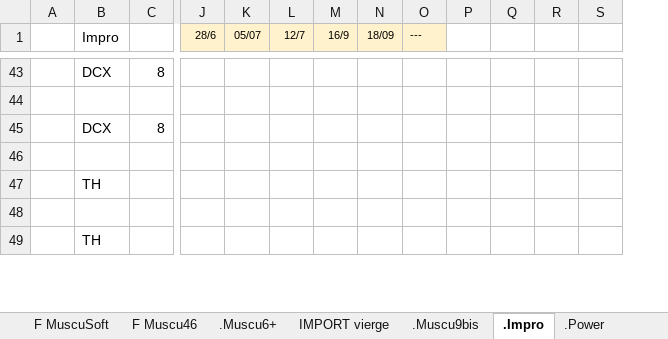
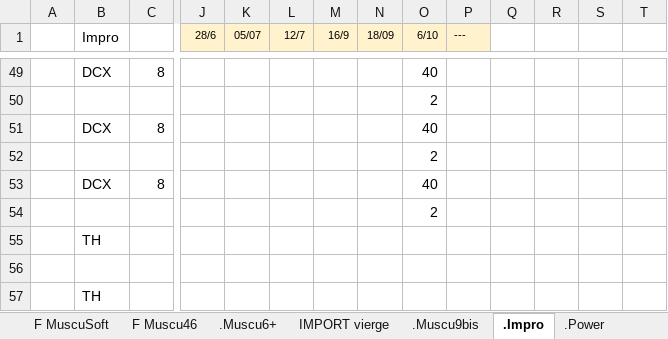
Before and after one commit to GuillBuj/fitlogtimer, an Excel workbook: docs/DCevoModParse.xlsx, sheet .Impro, drawn as a sheet; only a part is shown, gaps mark what is left out; values as stored, in another font and other column widths than the file's, no borders; charts and pictures not drawn; rows hold the shown columns only; the diff covers the shown part only; the diff names each change by its address in the sheet, - before the commit and + after, or states it on an @@ line.

```diff
--- a/docs/DCevoModParse.xlsx (sheet .Impro)
+++ b/docs/DCevoModParse.xlsx (sheet .Impro)
+column O (6/10), rows 49-52: 40 | 2 | 40 | 2
+row 53:  | DCX | 8 |  |  |  |  |  | 40
+row 54:  |  |  |  |  |  |  |  | 2
```
Also changed, not shown: 12 added rows elsewhere in this sheet, sheet Calculateur Cible, sheet .M5, sheet .Power, formulas that keep their value, charts or pictures, 8 other files.
